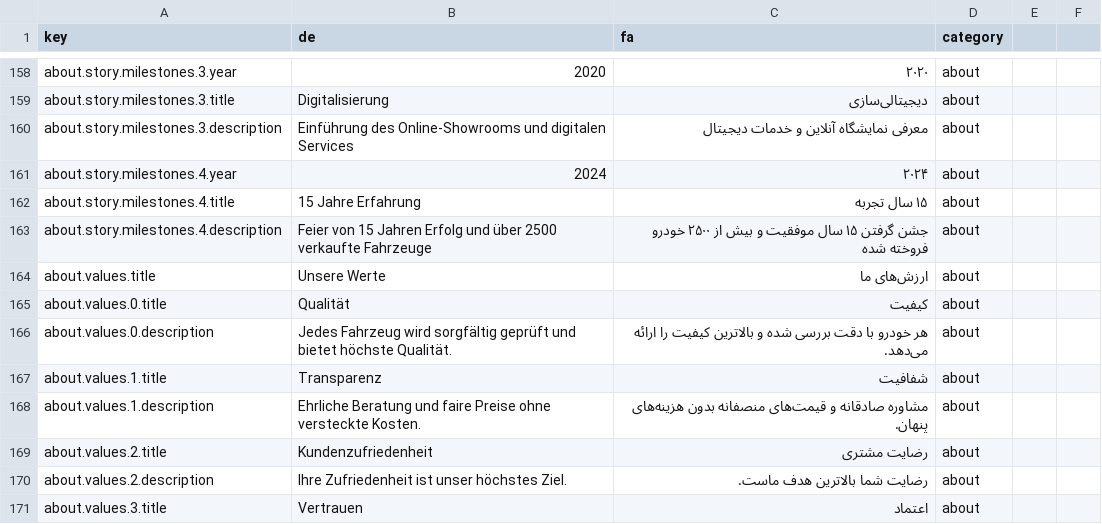
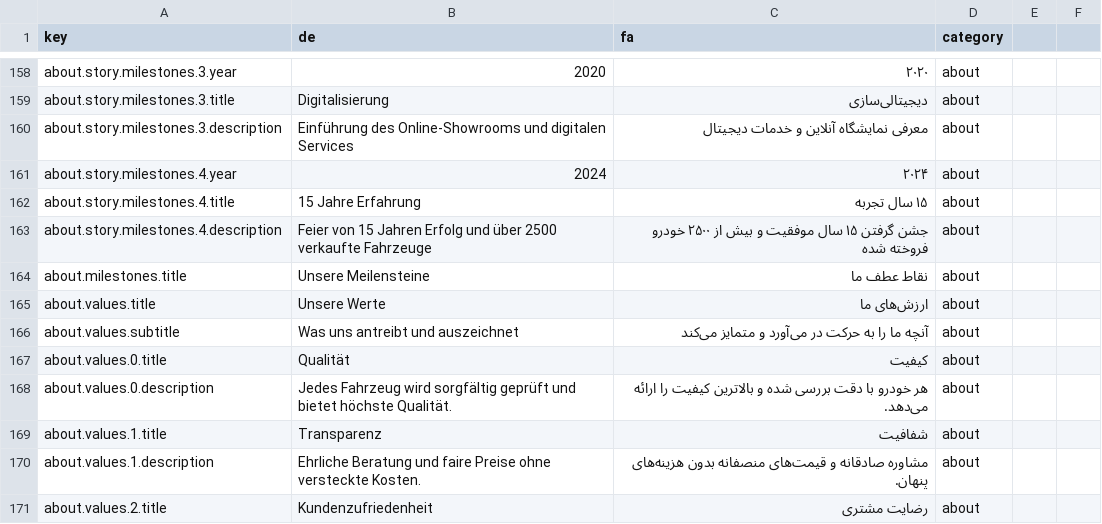
Before and after one commit to amirhosseinsharififard/bahramAuto, a CSV file: public/excel/translations-template.csv, drawn as a sheet; only a part is shown, gaps mark what is left out; the shorter side is filled out with more unchanged rows; the diff names each change by its address in the sheet, - before the commit and + after, or states it on an @@ line.

Commit message:
Enhance localization support in About page and translation template
- Updated the About page to utilize dynamic translation keys for milestones and values, improving localization.
- Added new translation entries for milestones and values in the translations template to support multiple languages.
- Improved error handling and logging in the ExcelReader utility for better debugging and data processing.

```diff
--- a/public/excel/translations-template.csv
+++ b/public/excel/translations-template.csv
+row 164: about.milestones.title | Unsere Meilensteine | نقاط عطف ما | about
+row 166: about.values.subtitle | Was uns antreibt und auszeichnet | آنچه ما را به حرکت در می‌آورد و متمایز می‌کند | about
```
Also changed, not shown: 2 other files.
